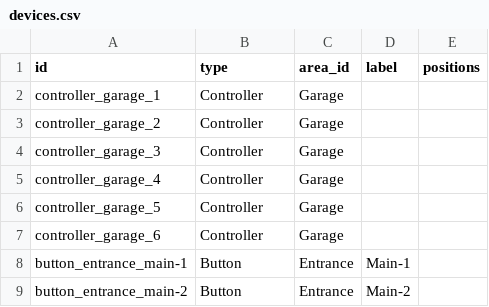
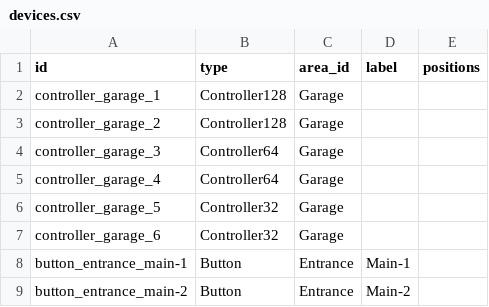
Before and after one commit to kospiotr/home-doc, a CSV file: nuxt/public/data/devices.csv, drawn as a sheet; only a part is shown.

```diff
--- a/nuxt/public/data/devices.csv
+++ b/nuxt/public/data/devices.csv
@@ -1,8 +1,8 @@
 id,type,area_id,label,positions,
-controller_garage_1,Controller,Garage,,,
-controller_garage_2,Controller,Garage,,,
-controller_garage_3,Controller,Garage,,,
-controller_garage_4,Controller,Garage,,,
-controller_garage_5,Controller,Garage,,,
-controller_garage_6,Controller,Garage,,,
+controller_garage_1,Controller128,Garage,,,
+controller_garage_2,Controller128,Garage,,,
+controller_garage_3,Controller64,Garage,,,
+controller_garage_4,Controller64,Garage,,,
+controller_garage_5,Controller32,Garage,,,
+controller_garage_6,Controller32,Garage,,,
 button_entrance_main-1,Button,Entrance,Main-1,,
```
Also changed, not shown: 12 other files.
